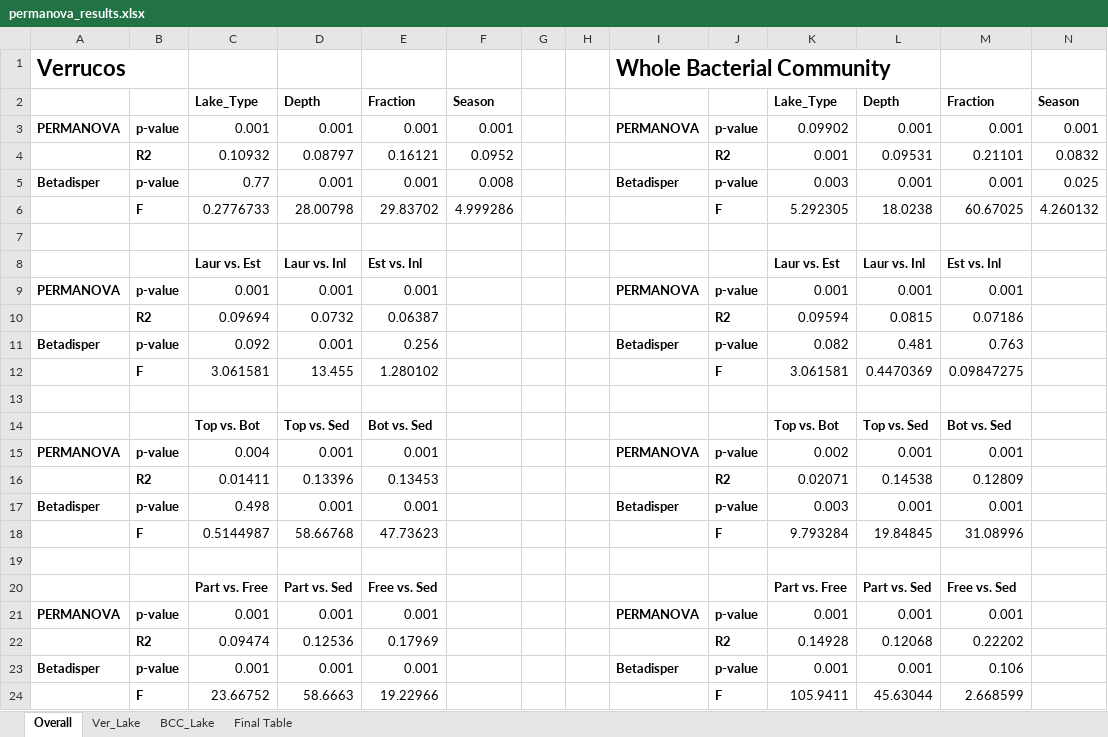
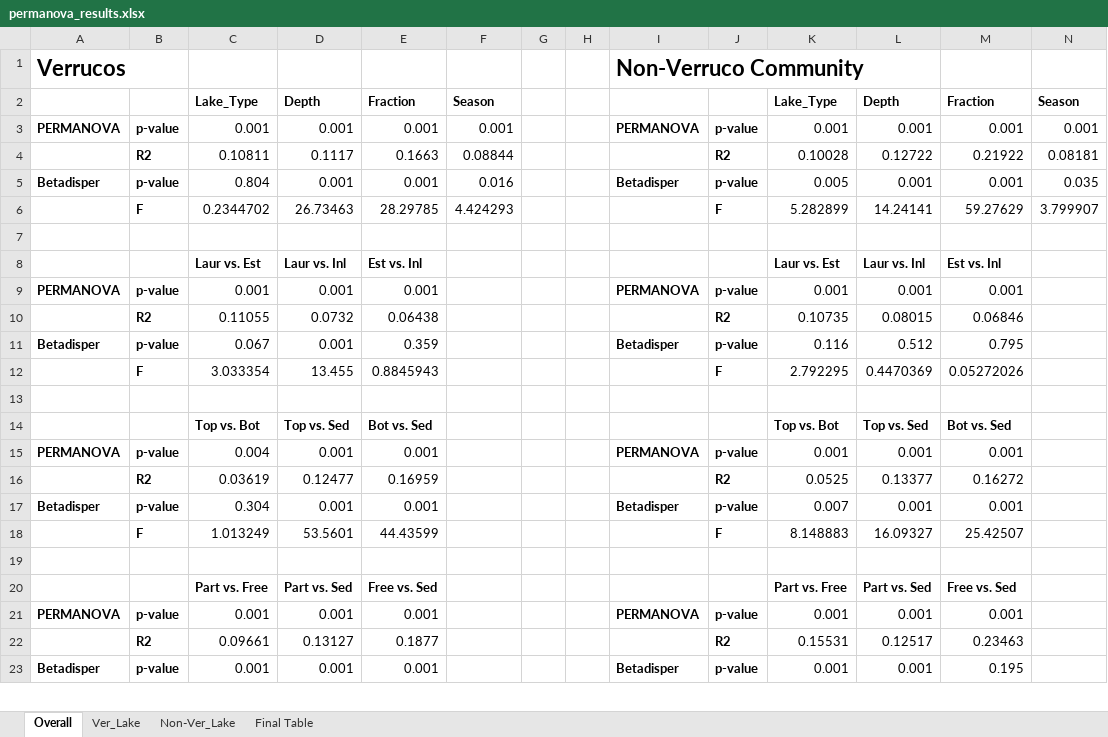
Before and after one commit to DenefLab/Verruco, an Excel workbook: tables/permanova_results.xlsx, sheet Overall, drawn as a sheet; only a part is shown; values as stored, in another font and other column widths than the file's, no borders; removed rows and columns are numbered as before the commit, all else as after; the diff covers the shown part only; the diff names each change by its address in the sheet, - before the commit and + after, or states it on an @@ line.

Commit message:
Changed all Whole Comm to non-Verruco

```diff
--- a/tables/permanova_results.xlsx (sheet Overall)
+++ b/tables/permanova_results.xlsx (sheet Overall)
-sheet tab: BCC_Lake
+sheet tab: Non-Ver_Lake
-I1: Whole Bacterial Community
+I1: Non-Verruco Community
-K3: 0.09902
+K3: 0.001
-row 4:  | R2 | 0.10932 | 0.08797 | 0.16121 | 0.0952 |  |  |  | R2 | 0.001 | 0.09531 | 0.21101 | 0.0832
+row 4:  | R2 | 0.10811 | 0.1117 | 0.1663 | 0.08844 |  |  |  | R2 | 0.10028 | 0.12722 | 0.21922 | 0.08181
-C5: 0.77
+C5: 0.804
-F5: 0.008
+F5: 0.016
-K5: 0.003
+K5: 0.005
-N5: 0.025
+N5: 0.035
-row 6:  | F | 0.2776733 | 28.00798 | 29.83702 | 4.999286 |  |  |  | F | 5.292305 | 18.0238 | 60.67025 | 4.260132
+row 6:  | F | 0.2344702 | 26.73463 | 28.29785 | 4.424293 |  |  |  | F | 5.282899 | 14.24141 | 59.27629 | 3.799907
-row 10:  | R2 | 0.09694 | 0.0732 | 0.06387 |  |  |  |  | R2 | 0.09594 | 0.0815 | 0.07186
+row 10:  | R2 | 0.11055 | 0.0732 | 0.06438 |  |  |  |  | R2 | 0.10735 | 0.08015 | 0.06846
-C11: 0.092
+C11: 0.067
-E11: 0.256
+E11: 0.359
-K11: 0.082
+K11: 0.116
-L11: 0.481
+L11: 0.512
-M11: 0.763
+M11: 0.795
-C12: 3.061581
+C12: 3.033354
-E12: 1.280102
+E12: 0.8845943
-K12: 3.061581
+K12: 2.792295
-M12: 0.09847275
+M12: 0.05272026
-K15: 0.002
+K15: 0.001
-row 16:  | R2 | 0.01411 | 0.13396 | 0.13453 |  |  |  |  | R2 | 0.02071 | 0.14538 | 0.12809
+row 16:  | R2 | 0.03619 | 0.12477 | 0.16959 |  |  |  |  | R2 | 0.0525 | 0.13377 | 0.16272
-C17: 0.498
+C17: 0.304
-K17: 0.003
+K17: 0.007
-row 18:  | F | 0.5144987 | 58.66768 | 47.73623 |  |  |  |  | F | 9.793284 | 19.84845 | 31.08996
+row 18:  | F | 1.013249 | 53.5601 | 44.43599 |  |  |  |  | F | 8.148883 | 16.09327 | 25.42507
-row 22:  | R2 | 0.09474 | 0.12536 | 0.17969 |  |  |  |  | R2 | 0.14928 | 0.12068 | 0.22202
+row 22:  | R2 | 0.09661 | 0.13127 | 0.1877 |  |  |  |  | R2 | 0.15531 | 0.12517 | 0.23463
-M23: 0.106
+M23: 0.195
-row 24:  | F | 23.66752 | 58.6663 | 19.22966 |  |  |  |  | F | 105.9411 | 45.63044 | 2.668599
```
Also changed, not shown: 4 added rows and 3 removed rows elsewhere in this sheet, sheet Non-Ver_Lake, sheet Final Table, tables/bioenv_results.xlsx, 2 other files.
